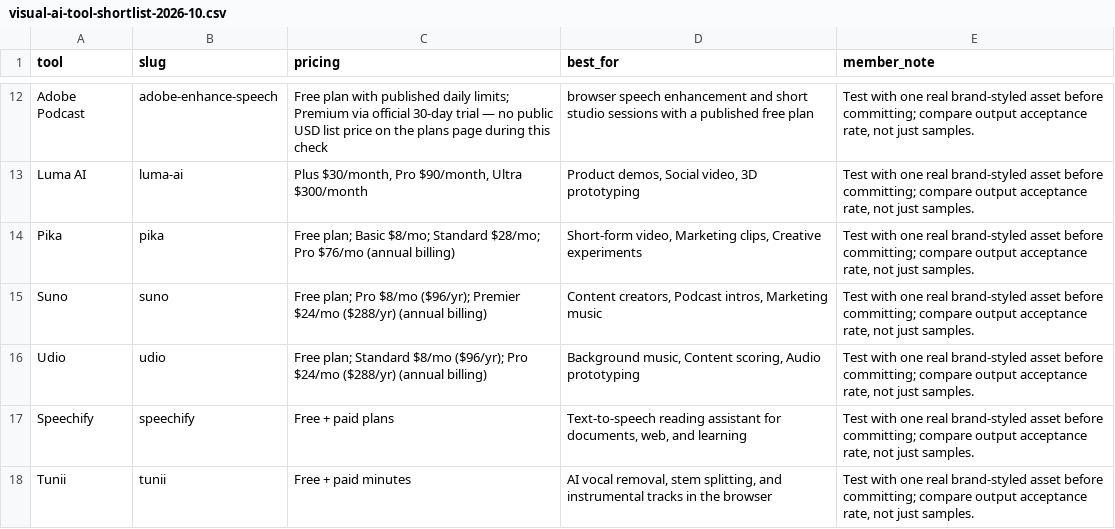
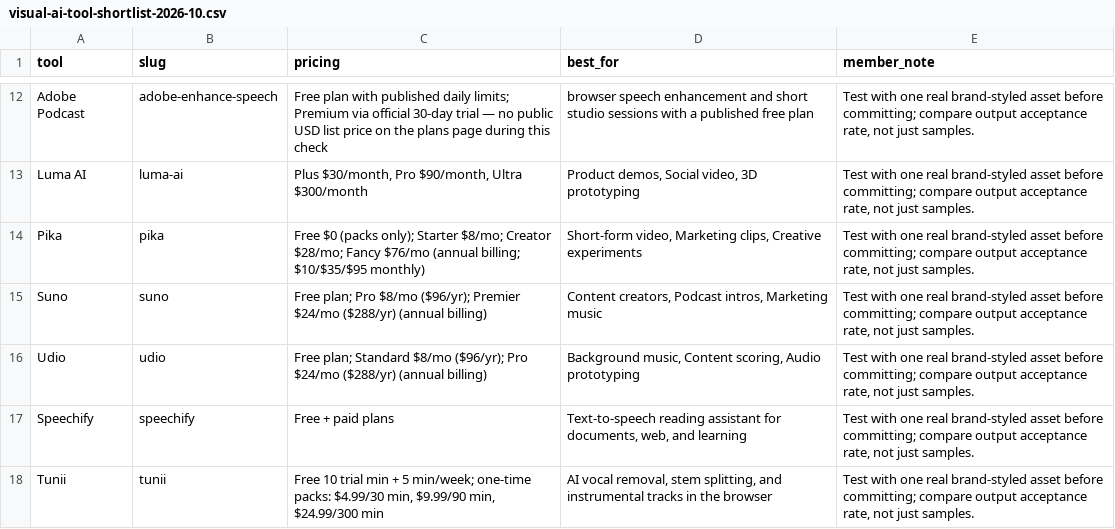
Before and after one commit to gzikry/aitoolsessentials, a CSV file: admin/whop-premium/files/visual-ai-tool-shortlist-2026-10.csv, drawn as a sheet; only a part is shown, gaps mark what is left out.

Commit message:
Correct Pika and Tunii pricing records; reply to correspondent
A journalist replied to the Amplemarket pricing pitch, and answering it surfaced
two wrong records of our own.

Both errors were self-inflicted and in the same direction: our records claimed a
vendor "did not expose" a pricing table while the live page published one.

- Pika: tool_sources said no self-service plan table existed, and tools.json
  carried plan names (Basic/Standard/Pro) that do not appear on the page. The
  live pika.art/pricing publishes Free $0, Starter $8/mo annual ($10 monthly,
  900 credits), Creator $28 ($35, 3,150 credits), Fancy $76-$704 ($95-$880,
  8,550+ credits), a monthly/yearly toggle marked "Save 20%", and one-time
  credit packs from $25/1,500 credits. All figures re-read from the live page
  today. The free tier has no monthly credits and no watermark; the old pros
  and FAQ asserted the opposite and are rewritten.
- Tunii: the record said paid packs had "no public pricing page". The live
  tunii.net/pricing publishes one-time packs at $4.99/30 min, $9.99/90 min and
  $24.99/300 min, minutes never expire, no subscription. Also fixed the
  editorial rating rationale and the podcast audience-guide row, which repeated
  the same claim.

Each summary now leads with the paid-tier dollar figures, because Pricing Watch
truncates a row at 180 characters and the old wording pushed every price past
the cut - on a page whose purpose is showing prices.

Pitch ledger: recorded the reply and marked the superseded entry, with both
errors disclosed to the recipient rather than left standing. The opaque-tool
count is 3 (Harvey, Spellbook, Dragon Copilot), not 5; and the monthly/annual
spread spans 1.21x-2.53x across the nine same-tier pairs we hold, median 1.33x,
not the narrower 1.2-1.3x first stated. An earlier pass at that ratio compared
Slack's Business+ monthly against its Pro annual - across tiers, meaningless;
same-tier Slack Pro is $8.75 vs $7.25.

```diff
--- a/admin/whop-premium/files/visual-ai-tool-shortlist-2026-10.csv
+++ b/admin/whop-premium/files/visual-ai-tool-shortlist-2026-10.csv
@@ -13,3 +13,3 @@ Adobe Podcast,adobe-enhance-speech,Free plan with published daily limits; Premiu
 Luma AI,luma-ai,"Plus $30/month, Pro $90/month, Ultra $300/month","Product demos, Social video, 3D prototyping","Test with one real brand-styled asset before committing; compare output acceptance rate, not just samples."
-Pika,pika,Free plan; Basic $8/mo; Standard $28/mo; Pro $76/mo (annual billing),"Short-form video, Marketing clips, Creative experiments","Test with one real brand-styled asset before committing; compare output acceptance rate, not just samples."
+Pika,pika,Free $0 (packs only); Starter $8/mo; Creator $28/mo; Fancy $76/mo (annual billing; $10/$35/$95 monthly),"Short-form video, Marketing clips, Creative experiments","Test with one real brand-styled asset before committing; compare output acceptance rate, not just samples."
 Suno,suno,Free plan; Pro $8/mo ($96/yr); Premier $24/mo ($288/yr) (annual billing),"Content creators, Podcast intros, Marketing music","Test with one real brand-styled asset before committing; compare output acceptance rate, not just samples."
@@ -17,2 +17,2 @@ Udio,udio,Free plan; Standard $8/mo ($96/yr); Pro $24/mo ($288/yr) (annual billi
 Speechify,speechify,Free + paid plans,"Text-to-speech reading assistant for documents, web, and learning","Test with one real brand-styled asset before committing; compare output acceptance rate, not just samples."
-Tunii,tunii,Free + paid minutes,"AI vocal removal, stem splitting, and instrumental tracks in the browser","Test with one real brand-styled asset before committing; compare output acceptance rate, not just samples."
+Tunii,tunii,"Free 10 trial min + 5 min/week; one-time packs: $4.99/30 min, $9.99/90 min, $24.99/300 min","AI vocal removal, stem splitting, and instrumental tracks in the browser","Test with one real brand-styled asset before committing; compare output acceptance rate, not just samples."
```
Also changed, not shown: downloads/premium/premium-tool-decision-matrix-2026-09.csv, 41 other files.
